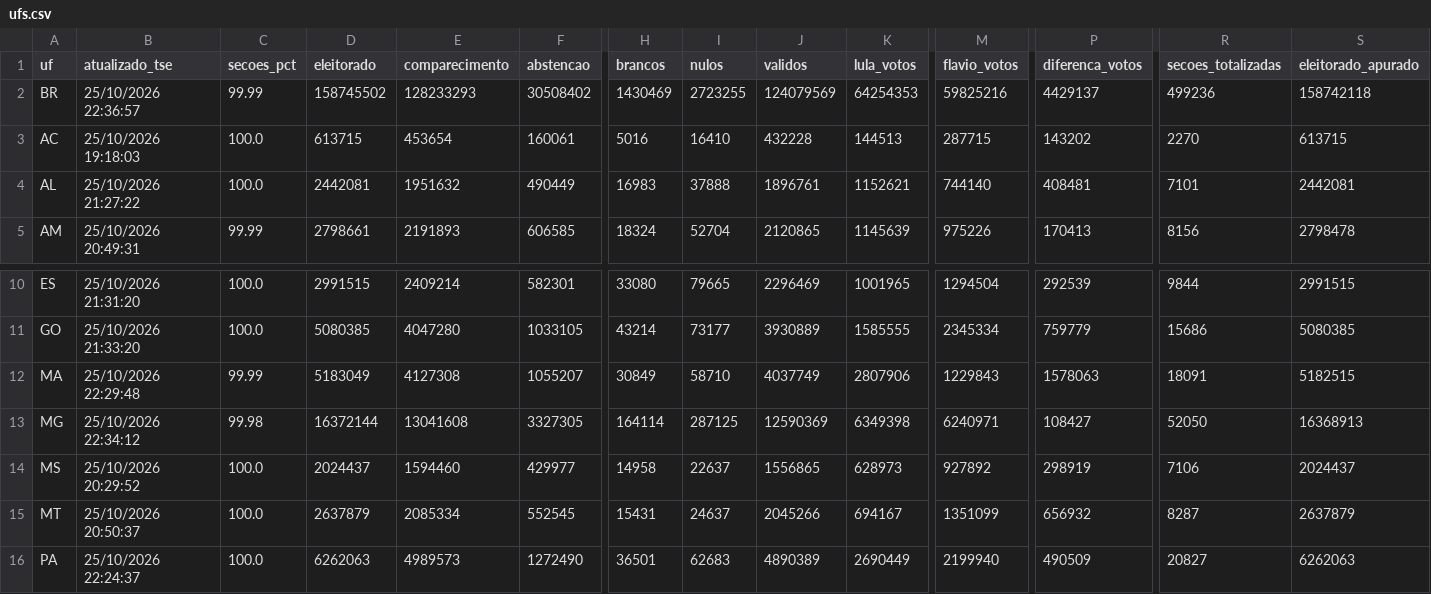
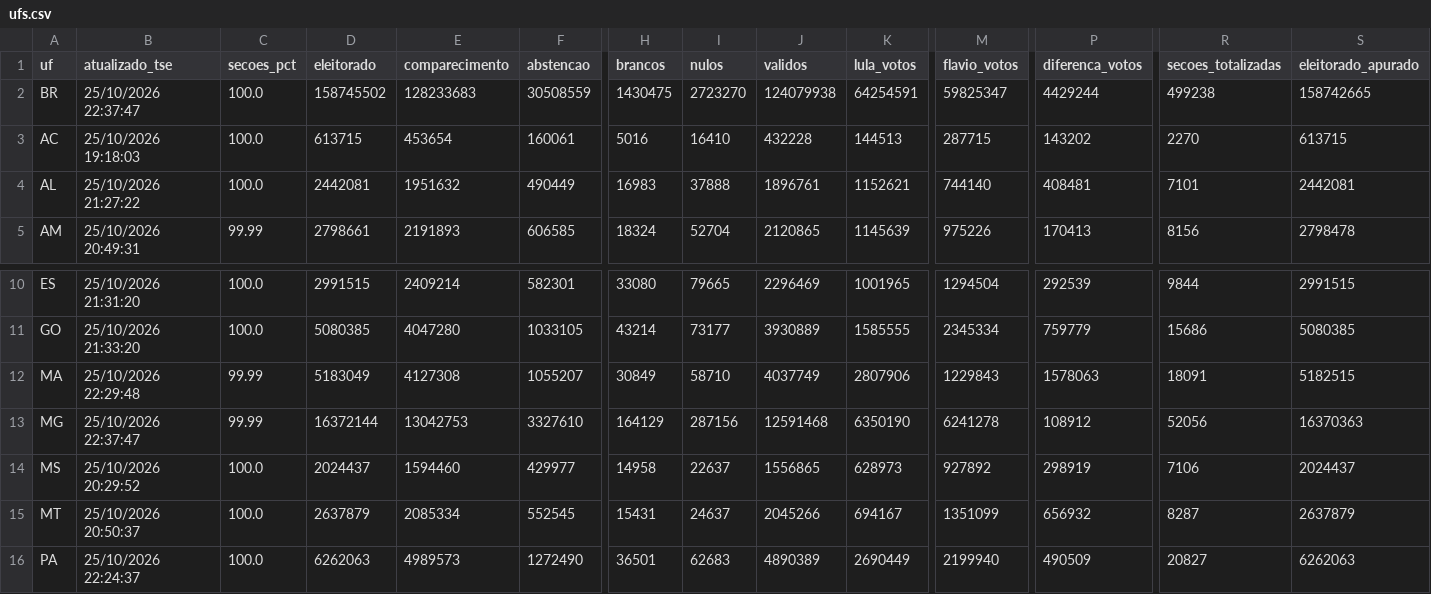
Before and after one commit to vizudados/eleicoes-2026, a CSV file: dados/apuracao/ufs.csv, drawn as a sheet; only a part is shown, gaps mark what is left out; the diff names each change by its address in the sheet, - before the commit and + after, or states it on an @@ line.

```diff
--- a/dados/apuracao/ufs.csv
+++ b/dados/apuracao/ufs.csv
-B2 (atualizado_tse): 25/10/2026 22:36:57
+B2 (atualizado_tse): 25/10/2026 22:37:47
-C2 (secoes_pct): 99.99
+C2 (secoes_pct): 100.0
-E2 (comparecimento): 128233293
+E2 (comparecimento): 128233683
-F2 (abstencao): 30508402
+F2 (abstencao): 30508559
-H2 (brancos): 1430469
+H2 (brancos): 1430475
-I2 (nulos): 2723255
+I2 (nulos): 2723270
-J2 (validos): 124079569
+J2 (validos): 124079938
-K2 (lula_votos): 64254353
+K2 (lula_votos): 64254591
-M2 (flavio_votos): 59825216
+M2 (flavio_votos): 59825347
-P2 (diferenca_votos): 4429137
+P2 (diferenca_votos): 4429244
-R2 (secoes_totalizadas): 499236
+R2 (secoes_totalizadas): 499238
-S2 (eleitorado_apurado): 158742118
+S2 (eleitorado_apurado): 158742665
-B13 (atualizado_tse): 25/10/2026 22:34:12
+B13 (atualizado_tse): 25/10/2026 22:37:47
-C13 (secoes_pct): 99.98
+C13 (secoes_pct): 99.99
-E13 (comparecimento): 13041608
+E13 (comparecimento): 13042753
-F13 (abstencao): 3327305
+F13 (abstencao): 3327610
-H13 (brancos): 164114
+H13 (brancos): 164129
-I13 (nulos): 287125
+I13 (nulos): 287156
-J13 (validos): 12590369
+J13 (validos): 12591468
-K13 (lula_votos): 6349398
+K13 (lula_votos): 6350190
-M13 (flavio_votos): 6240971
+M13 (flavio_votos): 6241278
-P13 (diferenca_votos): 108427
+P13 (diferenca_votos): 108912
-R13 (secoes_totalizadas): 52050
+R13 (secoes_totalizadas): 52056
-S13 (eleitorado_apurado): 16368913
+S13 (eleitorado_apurado): 16370363
```
Also changed, not shown: dados/apuracao/historico.csv, 1 other file.
